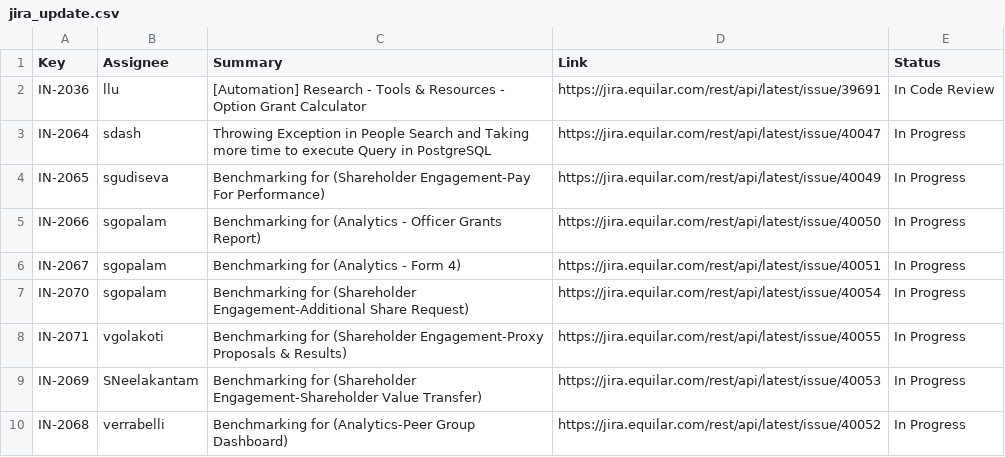
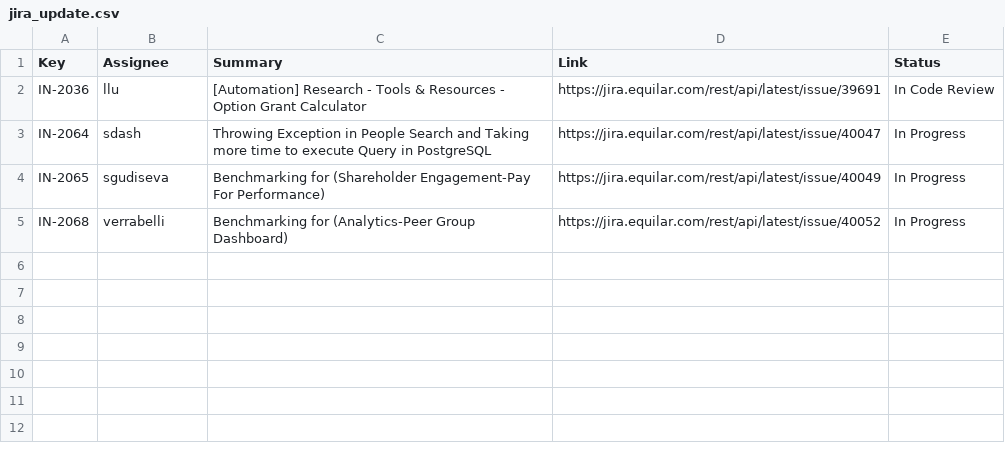
Before and after one commit to Equilar-Insight/equilar-insight.github.io, a CSV file: scrum/jira_update.csv, drawn as a sheet; the diff names each change by its address in the sheet, - before the commit and + after, or states it on an @@ line.

```diff
--- a/scrum/jira_update.csv
+++ b/scrum/jira_update.csv
-row 5: IN-2066 | sgopalam | Benchmarking for (Analytics - Officer Grants Report) | https://jira.equilar.com/rest/api/latest/issue/40050 | In Progress
-row 6: IN-2067 | sgopalam | Benchmarking for (Analytics - Form 4) | https://jira.equilar.com/rest/api/latest/issue/40051 | In Progress
-row 7: IN-2070 | sgopalam | Benchmarking for (Shareholder Engagement-Additional Share Request) | https://jira.equilar.com/rest/api/latest/issue/40054 | In Progress
-row 8: IN-2071 | vgolakoti | Benchmarking for (Shareholder Engagement-Proxy Proposals & Results) | https://jira.equilar.com/rest/api/latest/issue/40055 | In Progress
-row 9: IN-2069 | SNeelakantam | Benchmarking for (Shareholder Engagement-Shareholder Value Transfer) | https://jira.equilar.com/rest/api/latest/issue/40053 | In Progress
```
Also changed, not shown: 1 other file.
